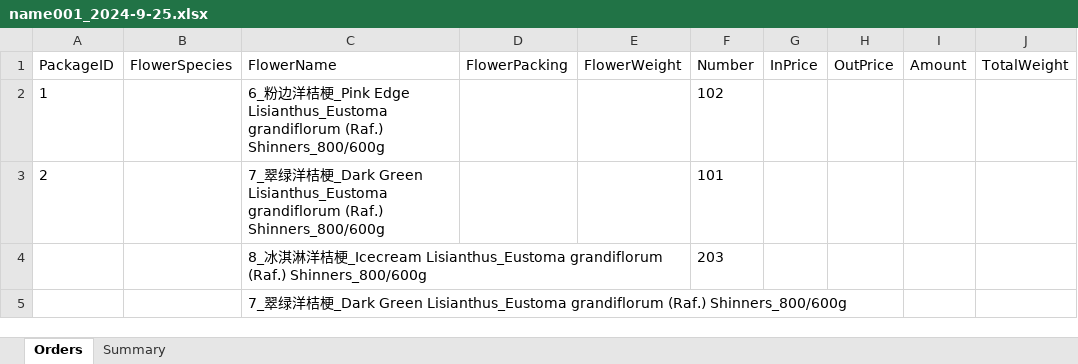
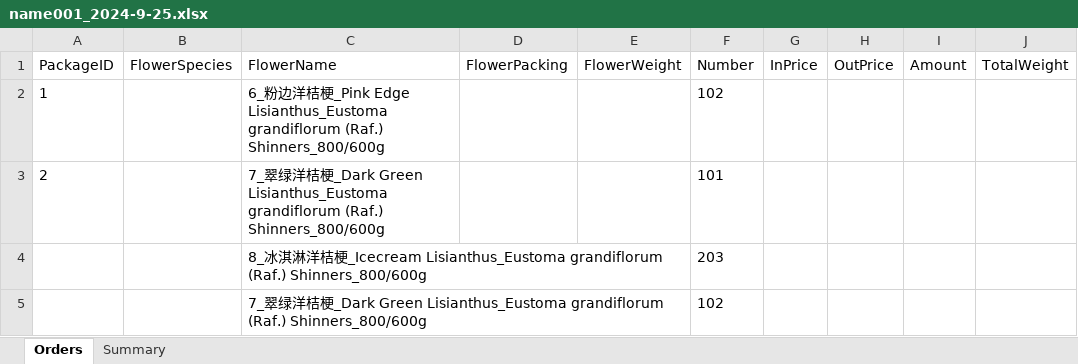
Before and after one commit to Y-small-space/FlowerShopWeb, an Excel workbook: DateBase/orders/name001_2024-9-25.xlsx, sheet Orders, drawn as a sheet; only a part is shown; values as stored, in another font and other column widths than the file's, no borders; the diff names each change by its address in the sheet, - before the commit and + after, or states it on an @@ line.

Commit message:
Update DateBase/orders/name001_2024-9-25.xlsx

```diff
--- a/DateBase/orders/name001_2024-9-25.xlsx (sheet Orders)
+++ b/DateBase/orders/name001_2024-9-25.xlsx (sheet Orders)
-F5 (Number): (empty)
+F5 (Number): 102
```
Also changed, not shown: sheet Summary.
